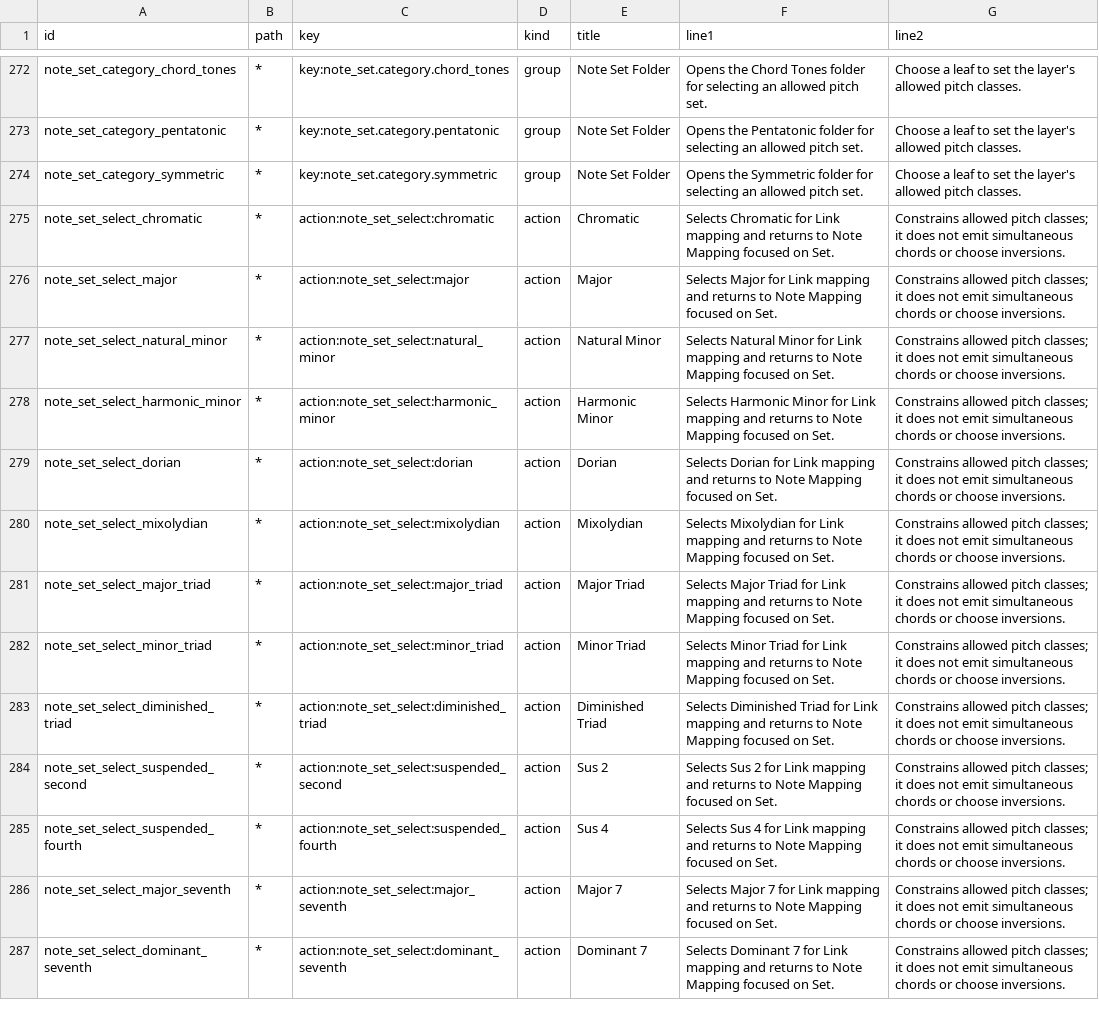
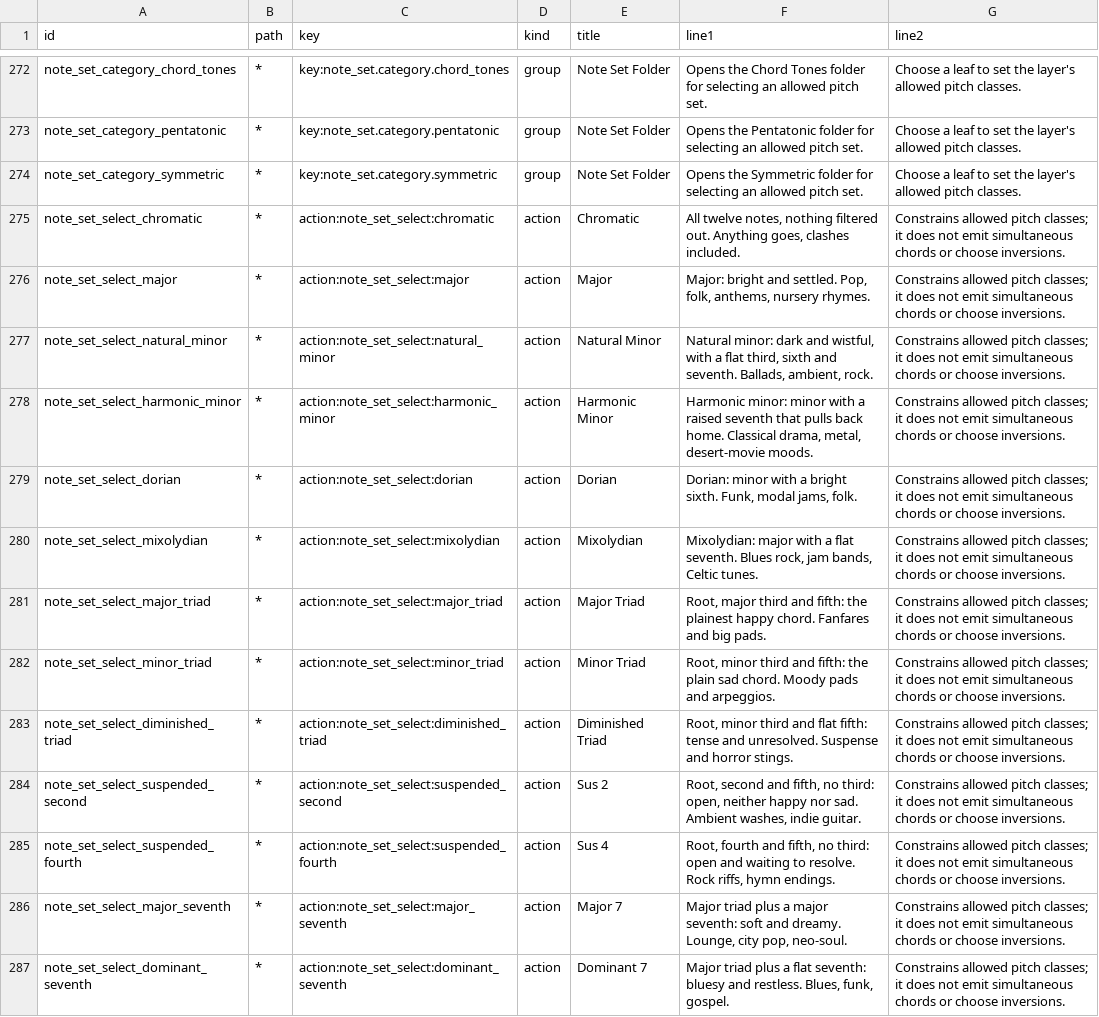
Before and after one commit to nexxyz/octessera, a TSV file: resources/menu-help-texts.tsv, drawn as a sheet; only a part is shown, gaps mark what is left out; the diff covers the shown part only; the diff names each change by its address in the sheet, - before the commit and + after, or states it on an @@ line.

Commit message:
Describe each note set by its sound and the music it suits in the help, instead of the menu navigation after selecting it

```diff
--- a/resources/menu-help-texts.tsv
+++ b/resources/menu-help-texts.tsv
-F275 (line1): Selects Chromatic for Link mapping and returns to Note Mapping focused on Set.
+F275 (line1): All twelve notes, nothing filtered out. Anything goes, clashes included.
-F276 (line1): Selects Major for Link mapping and returns to Note Mapping focused on Set.
+F276 (line1): Major: bright and settled. Pop, folk, anthems, nursery rhymes.
-F277 (line1): Selects Natural Minor for Link mapping and returns to Note Mapping focused on Set.
+F277 (line1): Natural minor: dark and wistful, with a flat third, sixth and seventh. Ballads, ambient, rock.
-F278 (line1): Selects Harmonic Minor for Link mapping and returns to Note Mapping focused on Set.
+F278 (line1): Harmonic minor: minor with a raised seventh that pulls back home. Classical drama, metal, desert-movie moods.
-F279 (line1): Selects Dorian for Link mapping and returns to Note Mapping focused on Set.
+F279 (line1): Dorian: minor with a bright sixth. Funk, modal jams, folk.
-F280 (line1): Selects Mixolydian for Link mapping and returns to Note Mapping focused on Set.
+F280 (line1): Mixolydian: major with a flat seventh. Blues rock, jam bands, Celtic tunes.
-F281 (line1): Selects Major Triad for Link mapping and returns to Note Mapping focused on Set.
+F281 (line1): Root, major third and fifth: the plainest happy chord. Fanfares and big pads.
-F282 (line1): Selects Minor Triad for Link mapping and returns to Note Mapping focused on Set.
+F282 (line1): Root, minor third and fifth: the plain sad chord. Moody pads and arpeggios.
-F283 (line1): Selects Diminished Triad for Link mapping and returns to Note Mapping focused on Set.
+F283 (line1): Root, minor third and flat fifth: tense and unresolved. Suspense and horror stings.
-F284 (line1): Selects Sus 2 for Link mapping and returns to Note Mapping focused on Set.
+F284 (line1): Root, second and fifth, no third: open, neither happy nor sad. Ambient washes, indie guitar.
-F285 (line1): Selects Sus 4 for Link mapping and returns to Note Mapping focused on Set.
+F285 (line1): Root, fourth and fifth, no third: open and waiting to resolve. Rock riffs, hymn endings.
-F286 (line1): Selects Major 7 for Link mapping and returns to Note Mapping focused on Set.
+F286 (line1): Major triad plus a major seventh: soft and dreamy. Lounge, city pop, neo-soul.
-F287 (line1): Selects Dominant 7 for Link mapping and returns to Note Mapping focused on Set.
+F287 (line1): Major triad plus a flat seventh: bluesy and restless. Blues, funk, gospel.
```
Also changed, not shown: 12 edited cells elsewhere in this file.
